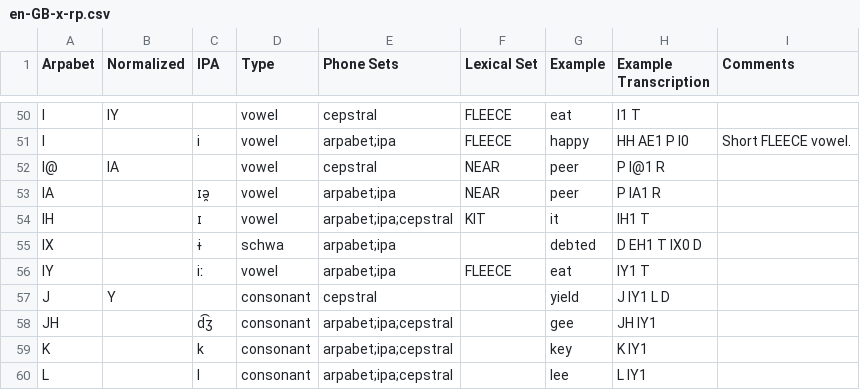
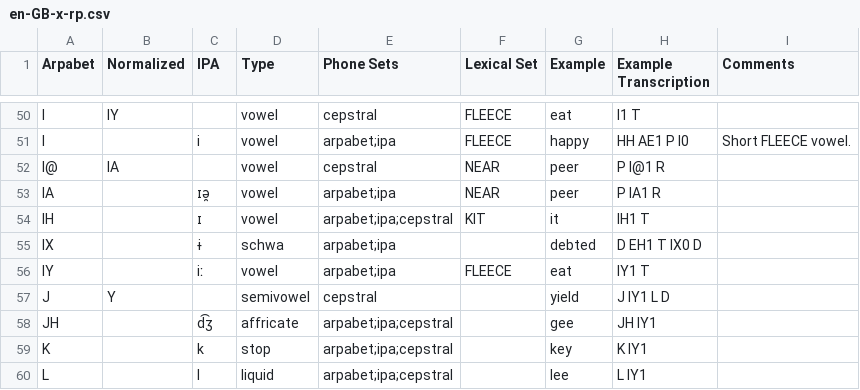
Before and after one commit to rhdunn/cmudict-tools, a CSV file: accents/en-GB-x-rp.csv, drawn as a sheet; only a part is shown, gaps mark what is left out; the diff covers the shown part only.

```diff
--- a/accents/en-GB-x-rp.csv
+++ b/accents/en-GB-x-rp.csv
@@ -56,5 +56,5 @@ IX,,ɨ,schwa,arpabet;ipa,,debted,D EH1 T IX0 D,
 IY,,iː,vowel,arpabet;ipa,FLEECE,eat,IY1 T,
-J,Y,,consonant,cepstral,,yield,J IY1 L D,
-JH,,d͡ʒ,consonant,arpabet;ipa;cepstral,,gee,JH IY1,
-K,,k,consonant,arpabet;ipa;cepstral,,key,K IY1,
-L,,l,consonant,arpabet;ipa;cepstral,,lee,L IY1,
+J,Y,,semivowel,cepstral,,yield,J IY1 L D,
+JH,,d͡ʒ,affricate,arpabet;ipa;cepstral,,gee,JH IY1,
+K,,k,stop,arpabet;ipa;cepstral,,key,K IY1,
+L,,l,liquid,arpabet;ipa;cepstral,,lee,L IY1,
```
Also changed, not shown: 42 edited cells elsewhere in this file, accents/en-US.csv, 2 other files.
